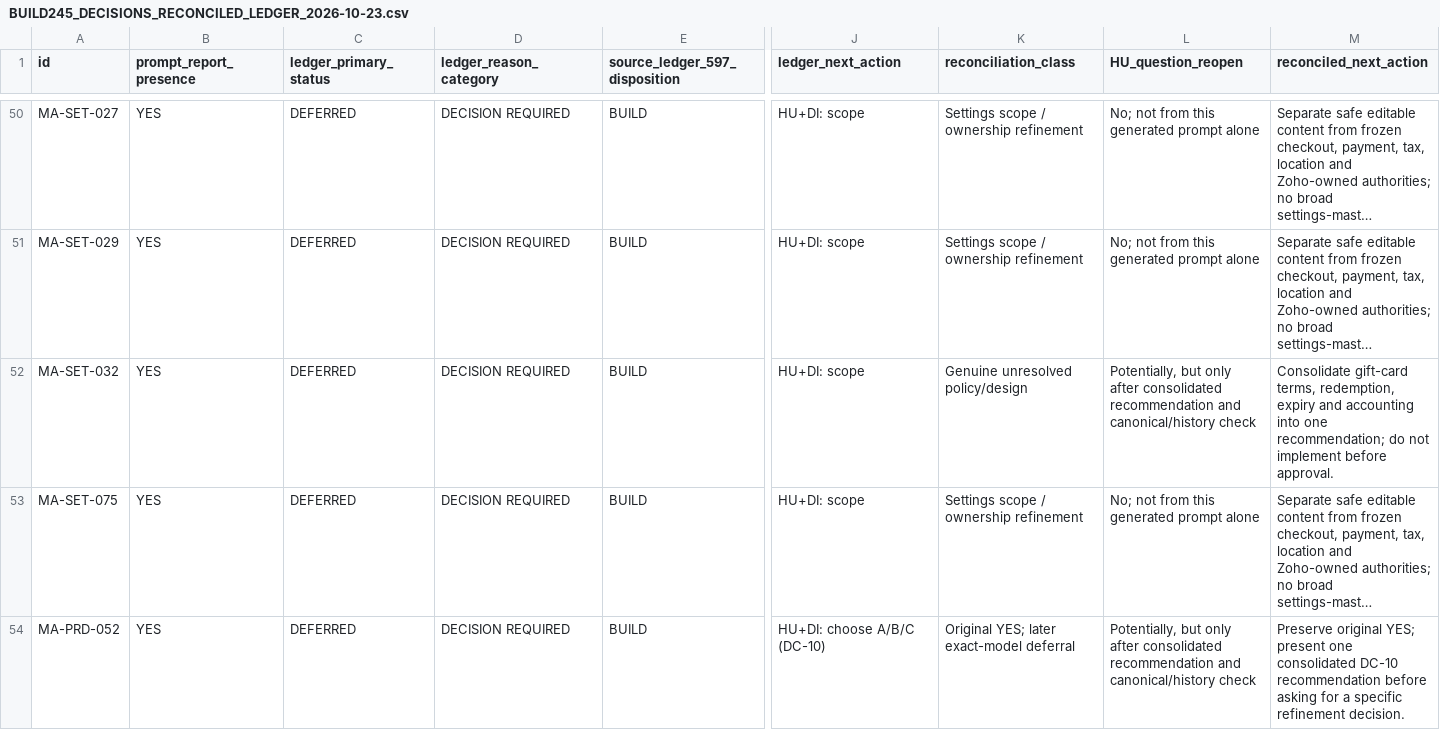
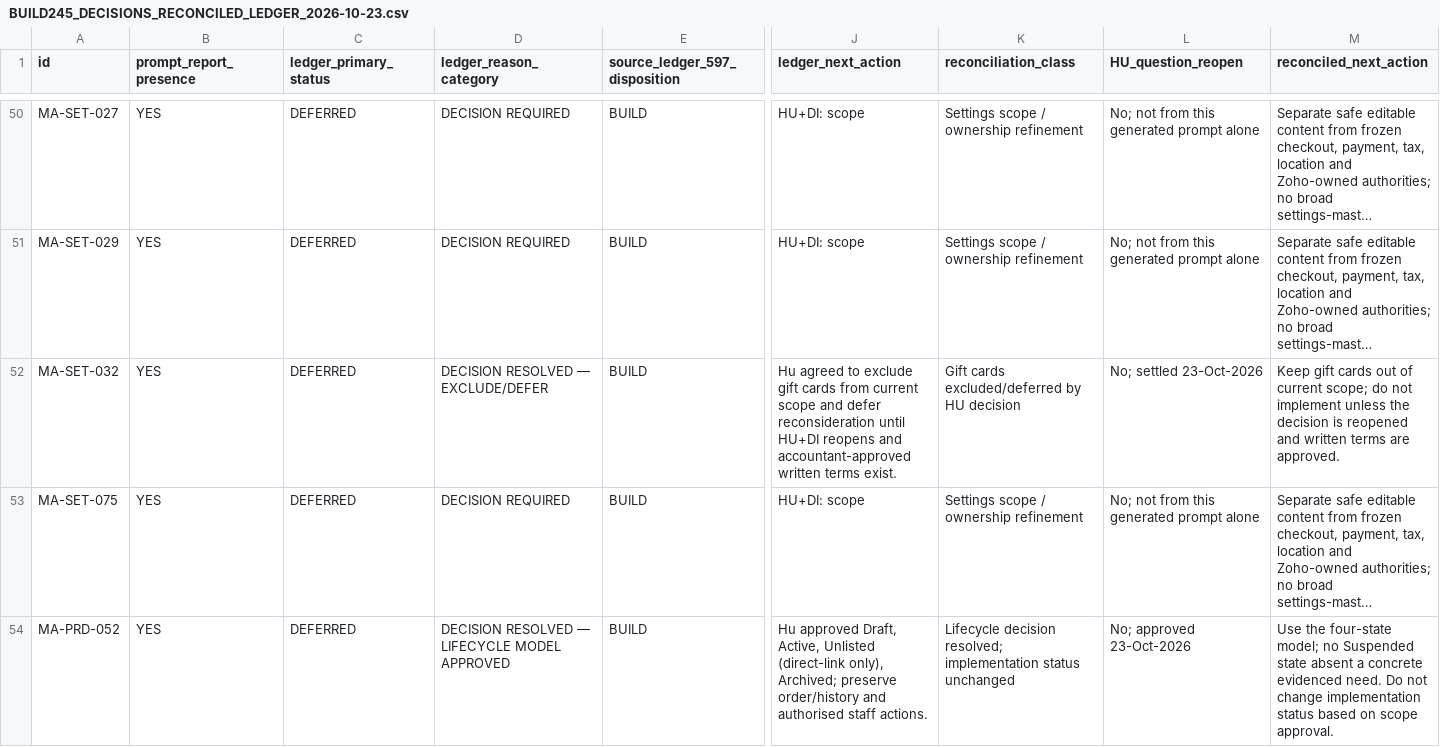
Before and after one commit to VaijanathR/Di-Eval-Effyklean, a CSV file: docs/ImplementationPlan/BUILD245_DECISIONS_RECONCILED_LEDGER_2026-10-23.csv, drawn as a sheet; only a part is shown, gaps mark what is left out; long unchanged cells end in …; the diff covers the shown part only; the diff names each change by its address in the sheet, - before the commit and + after, or states it on an @@ line.

Commit message:
Reconcile answered HU decisions in BUILD245 crosswalk

```diff
--- a/docs/ImplementationPlan/BUILD245_DECISIONS_RECONCILED_LEDGER_2026-10-23.csv
+++ b/docs/ImplementationPlan/BUILD245_DECISIONS_RECONCILED_LEDGER_2026-10-23.csv
-D52 (ledger_reason_category): DECISION REQUIRED
+D52 (ledger_reason_category): DECISION RESOLVED — EXCLUDE/DEFER
-J52 (ledger_next_action): HU+DI: scope
+J52 (ledger_next_action): Hu agreed to exclude gift cards from current scope and defer reconsideration until HU+DI reopens and accountant-approved written terms exist.
-K52 (reconciliation_class): Genuine unresolved policy/design
+K52 (reconciliation_class): Gift cards excluded/deferred by HU decision
-L52 (HU_question_reopen): Potentially, but only after consolidated recommendation and canonical/history check
+L52 (HU_question_reopen): No; settled 23-Oct-2026
-M52 (reconciled_next_action): Consolidate gift-card terms, redemption, expiry and accounting into one recommendation; do not implement before approval.
+M52 (reconciled_next_action): Keep gift cards out of current scope; do not implement unless the decision is reopened and written terms are approved.
-D54 (ledger_reason_category): DECISION REQUIRED
+D54 (ledger_reason_category): DECISION RESOLVED — LIFECYCLE MODEL APPROVED
-J54 (ledger_next_action): HU+DI: choose A/B/C (DC-10)
+J54 (ledger_next_action): Hu approved Draft, Active, Unlisted (direct-link only), Archived; preserve order/history and authorised staff actions.
-K54 (reconciliation_class): Original YES; later exact-model deferral
+K54 (reconciliation_class): Lifecycle decision resolved; implementation status unchanged
-L54 (HU_question_reopen): Potentially, but only after consolidated recommendation and canonical/history check
+L54 (HU_question_reopen): No; approved 23-Oct-2026
-M54 (reconciled_next_action): Preserve original YES; present one consolidated DC-10 recommendation before asking for a specific refinement decision.
+M54 (reconciled_next_action): Use the four-state model; no Suspended state absent a concrete evidenced need. Do not change implementation status based on scope approval.
```
Also changed, not shown: 190 edited cells elsewhere in this file.
